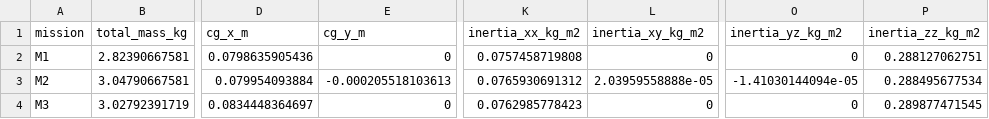
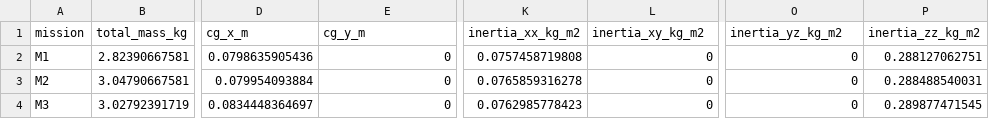
Before and after one commit to Cornell-Design-Build-Fly/sizing-scoring-26-27, a CSV file: data_dump/mech_design_sweep/small_payload_mission_summary.csv, drawn as a sheet; only a part is shown, gaps mark what is left out; the diff names each change by its address in the sheet, - before the commit and + after, or states it on an @@ line.

```diff
--- a/data_dump/mech_design_sweep/small_payload_mission_summary.csv
+++ b/data_dump/mech_design_sweep/small_payload_mission_summary.csv
-E3 (cg_y_m): -0.000205518103613
+E3 (cg_y_m): 0
-K3 (inertia_xx_kg_m2): 0.0765930691312
+K3 (inertia_xx_kg_m2): 0.0765859316278
-L3 (inertia_xy_kg_m2): 2.03959558888e-05
+L3 (inertia_xy_kg_m2): 0
-O3 (inertia_yz_kg_m2): -1.41030144094e-05
+O3 (inertia_yz_kg_m2): 0
-P3 (inertia_zz_kg_m2): 0.288495677534
+P3 (inertia_zz_kg_m2): 0.288488540031
```
Also changed, not shown: data_dump/mech_design_sweep/large_payload_mass_elements.csv, data_dump/mech_design_sweep/large_payload_mission_summary.csv, 10 other files.
